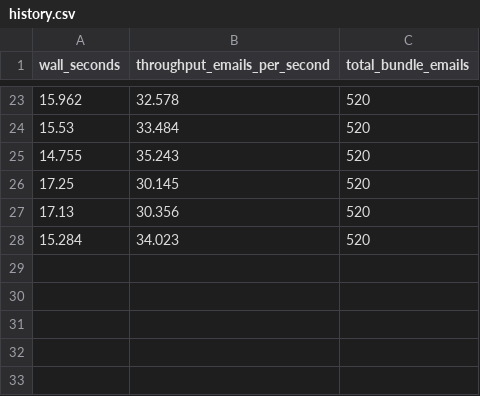
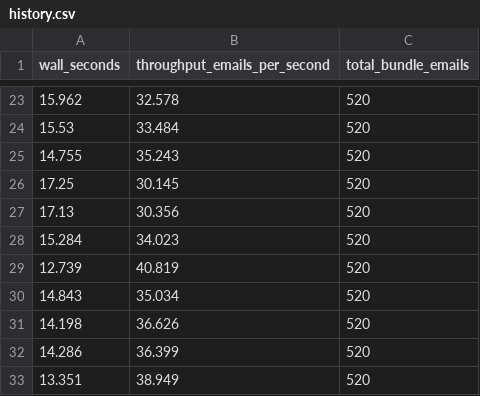
Before and after one commit to mavisbong41/HolyShip, a CSV file: reports/history.csv, drawn as a sheet; only a part is shown, gaps mark what is left out; the diff names each change by its address in the sheet, - before the commit and + after, or states it on an @@ line.

```diff
--- a/reports/history.csv
+++ b/reports/history.csv
+row 29: 12.739 | 40.819 | 520
+row 30: 14.843 | 35.034 | 520
+row 31: 14.198 | 36.626 | 520
+row 32: 14.286 | 36.399 | 520
+row 33: 13.351 | 38.949 | 520
```
Also changed, not shown: 6 other files.
